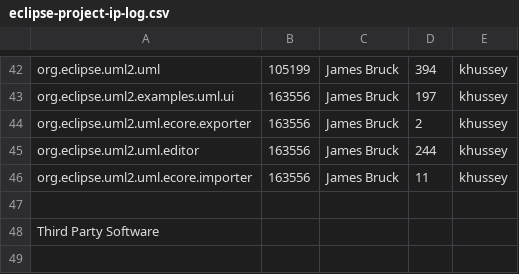
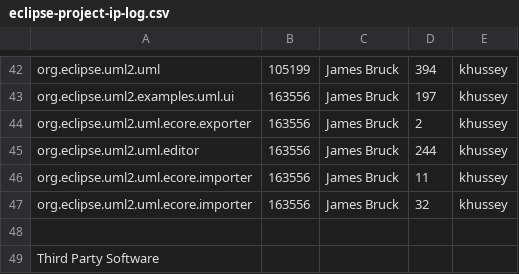
Before and after one commit to eclipse-modeling/modeling-website, a CSV file: mdt/uml2/eclipse-project-ip-log.csv, drawn as a sheet; only a part is shown, gaps mark what is left out; the diff names each change by its address in the sheet, - before the commit and + after, or states it on an @@ line.

Commit message:
[163556] Ensuring identifiers are preserved during migration of stereotype applications.

```diff
--- a/mdt/uml2/eclipse-project-ip-log.csv
+++ b/mdt/uml2/eclipse-project-ip-log.csv
+row 47: org.eclipse.uml2.uml.ecore.importer | 163556 | James Bruck | 32 | khussey
```
